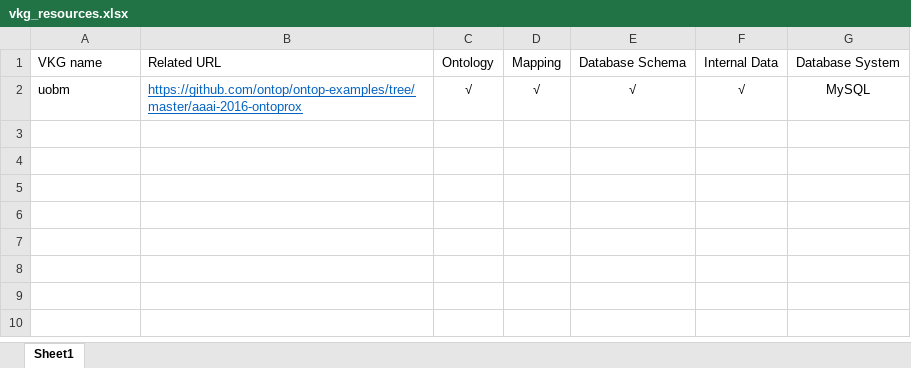
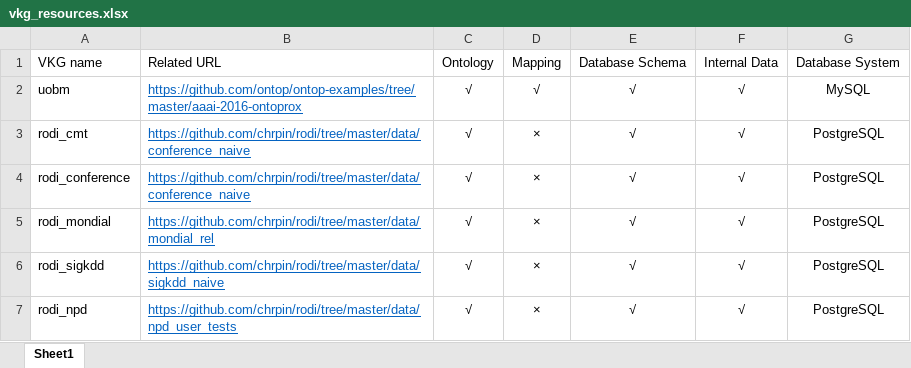
Before and after one commit to HomuraT/vkg_resource_collection, an Excel workbook: vkg_resources.xlsx, sheet Sheet1, drawn as a sheet; values as stored, in another font and other column widths than the file's, no borders; the diff names each change by its address in the sheet, - before the commit and + after, or states it on an @@ line.

Commit message:
upload rodi

```diff
--- a/vkg_resources.xlsx (sheet Sheet1)
+++ b/vkg_resources.xlsx (sheet Sheet1)
+row 3: rodi_cmt | https://github.com/chrpin/rodi/tree/master/data/conference_naive | √ | × | √ | √ | PostgreSQL
+row 4: rodi_conference | https://github.com/chrpin/rodi/tree/master/data/conference_naive | √ | × | √ | √ | PostgreSQL
+row 5: rodi_mondial | https://github.com/chrpin/rodi/tree/master/data/mondial_rel | √ | × | √ | √ | PostgreSQL
+row 6: rodi_sigkdd | https://github.com/chrpin/rodi/tree/master/data/sigkdd_naive | √ | × | √ | √ | PostgreSQL
+row 7: rodi_npd | https://github.com/chrpin/rodi/tree/master/data/npd_user_tests | √ | × | √ | √ | PostgreSQL
```
Also changed, not shown: 16 other files.
